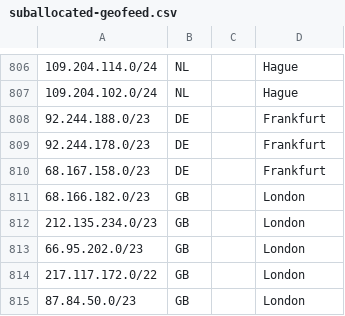
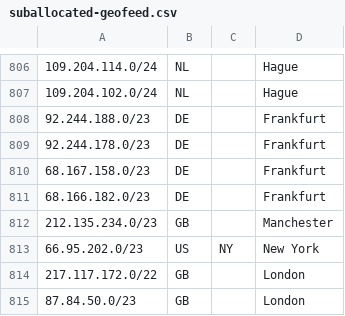
Before and after one commit to code200noc/code200noc.github.io, a CSV file: suballocated-geofeed.csv, drawn as a sheet; only a part is shown, gaps mark what is left out.

Commit message:
Update suballocated-geofeed.csv

```diff
--- a/suballocated-geofeed.csv
+++ b/suballocated-geofeed.csv
@@ -810,5 +810,5 @@
 68.167.158.0/23,DE,,Frankfurt,
-68.166.182.0/23,GB,,London,
-212.135.234.0/23,GB,,London,
-66.95.202.0/23,GB,,London,
+68.166.182.0/23,DE,,Frankfurt,
+212.135.234.0/23,GB,,Manchester,
+66.95.202.0/23,US,NY,New York,
 217.117.172.0/22,GB,,London,
```
